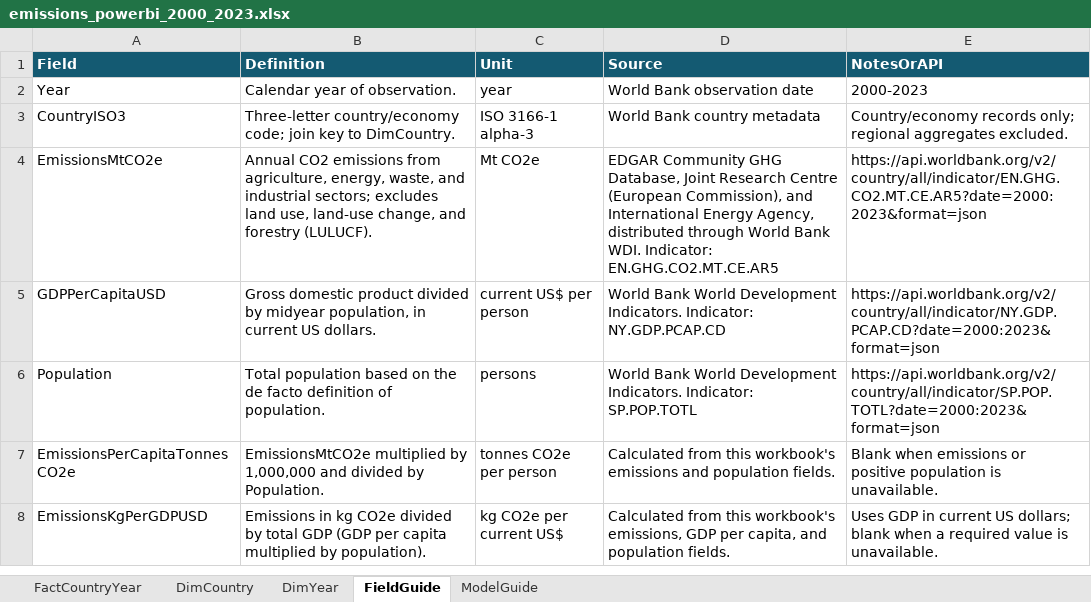
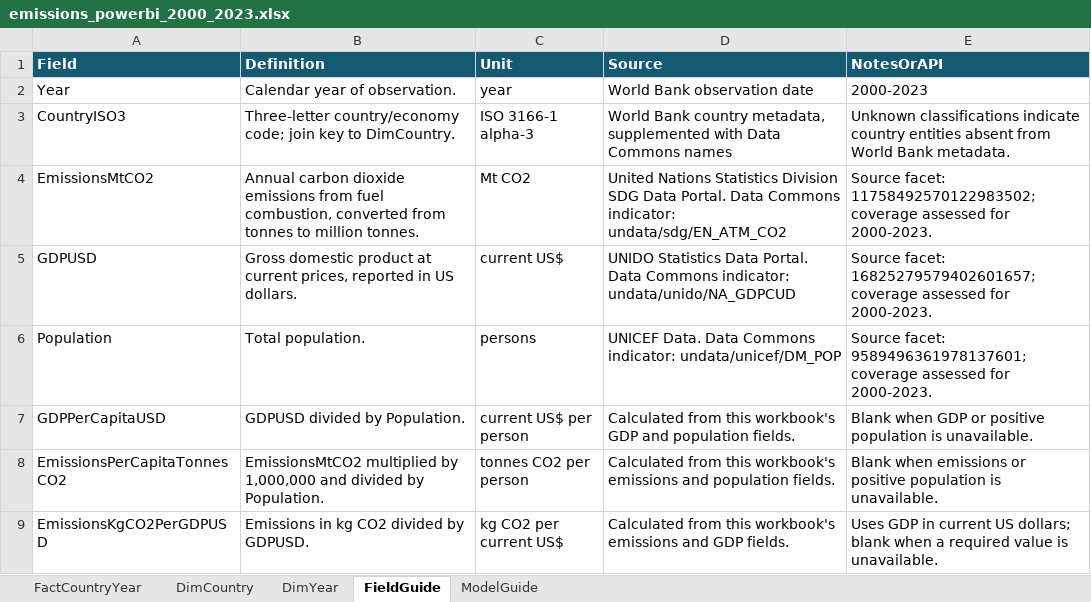
Before and after one commit to rickyayiera/emissions-atlas, an Excel workbook: data/emissions_powerbi_2000_2023.xlsx, sheet FieldGuide, drawn as a sheet; values as stored, in another font and other column widths than the file's, no borders; table styles not drawn; removed rows and columns are numbered as before the commit, all else as after; the diff names each change by its address in the sheet, - before the commit and + after, or states it on an @@ line.

```diff
--- a/data/emissions_powerbi_2000_2023.xlsx (sheet FieldGuide)
+++ b/data/emissions_powerbi_2000_2023.xlsx (sheet FieldGuide)
-D3 (Source): …Bank country metadata
+D3 (Source): …Bank country metadata, supplemented with Data Commons names
-E3 (NotesOrAPI): Country/economy records only; regional aggregates excluded.
+E3 (NotesOrAPI): Unknown classifications indicate country entities absent from World Bank metadata.
-row 4: EmissionsMtCO2e | Annual CO2 emissions from agriculture, energy, waste, and industrial sectors; excludes land use, land-use change, and forestry (LULUCF). | Mt CO2e | EDGAR Community GHG Database, Joint Research Centre (European Commission), and International Energy Agency, distributed through World Bank WDI. Indicator: EN.GHG.CO2.MT.CE.AR5 | https://api.worldbank.org/v2/country/all/indicator/EN.GHG.CO2.MT.CE.AR5?date=2000:2023&format=json
+row 4: EmissionsMtCO2 | Annual carbon dioxide emissions from fuel combustion, converted from tonnes to million tonnes. | Mt CO2 | United Nations Statistics Division SDG Data Portal. Data Commons indicator: undata/sdg/EN_ATM_CO2 | Source facet: 11758492570122983502; coverage assessed for 2000-2023.
+row 5: GDPUSD | Gross domestic product at current prices, reported in US dollars. | current US$ | UNIDO Statistics Data Portal. Data Commons indicator: undata/unido/NA_GDPCUD | Source facet: 16825279579402601657; coverage assessed for 2000-2023.
+row 6: Population | Total population. | persons | UNICEF Data. Data Commons indicator: undata/unicef/DM_POP | Source facet: 9589496361978137601; coverage assessed for 2000-2023.
-B7 (Definition): Gross domestic product divided by midyear population, in current US dollars.
+B7 (Definition): GDPUSD divided by Population.
-D7 (Source): World Bank World Development Indicators. Indicator: NY.GDP.PCAP.CD
+D7 (Source): Calculated from this workbook's GDP and population fields.
-E7 (NotesOrAPI): https://api.worldbank.org/v2/country/all/indicator/NY.GDP.PCAP.CD?date=2000:2023&format=json
+E7 (NotesOrAPI): Blank when GDP or positive population is unavailable.
-row 6: Population | Total population based on the de facto definition of population. | persons | World Bank World Development Indicators. Indicator: SP.POP.TOTL | https://api.worldbank.org/v2/country/all/indicator/SP.POP.TOTL?date=2000:2023&format=json
-A8 (Field): EmissionsPerCapitaTonnesCO2e
+A8 (Field): EmissionsPerCapitaTonnesCO2
-B8 (Definition): EmissionsMtCO2e multiplied by…
+B8 (Definition): EmissionsMtCO2 multiplied by…
-C8 (Unit): tonnes CO2e per person
+C8 (Unit): tonnes CO2 per person
-A9 (Field): EmissionsKgPerGDPUSD
+A9 (Field): EmissionsKgCO2PerGDPUSD
-B9 (Definition): …in kg CO2e divided by total GDP (GDP per capita multiplied by population).
+B9 (Definition): …in kg CO2 divided by GDPUSD.
-C9 (Unit): kg CO2e per current US$
+C9 (Unit): kg CO2 per current US$
-D9 (Source): …this workbook's emissions, GDP per capita, and population fields.
+D9 (Source): …this workbook's emissions and GDP fields.
```
Also changed, not shown: sheet FactCountryYear, sheet DimCountry, sheet ModelGuide, 3 other files.
